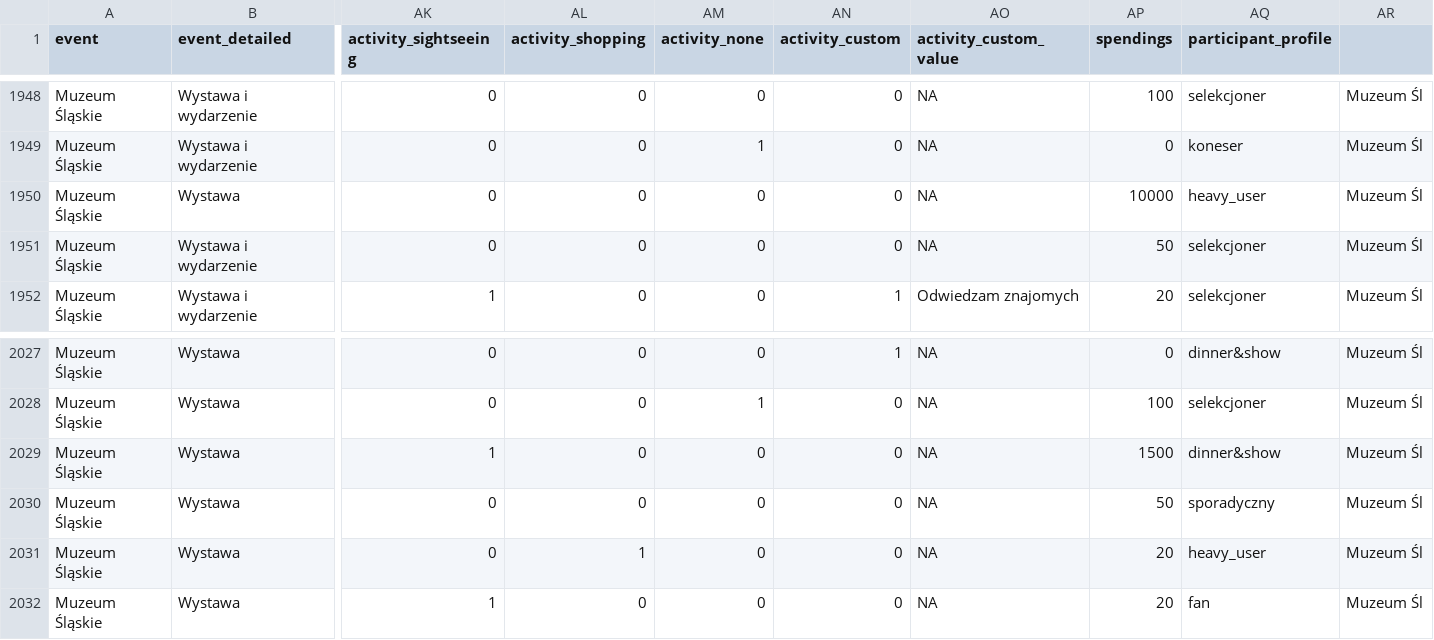
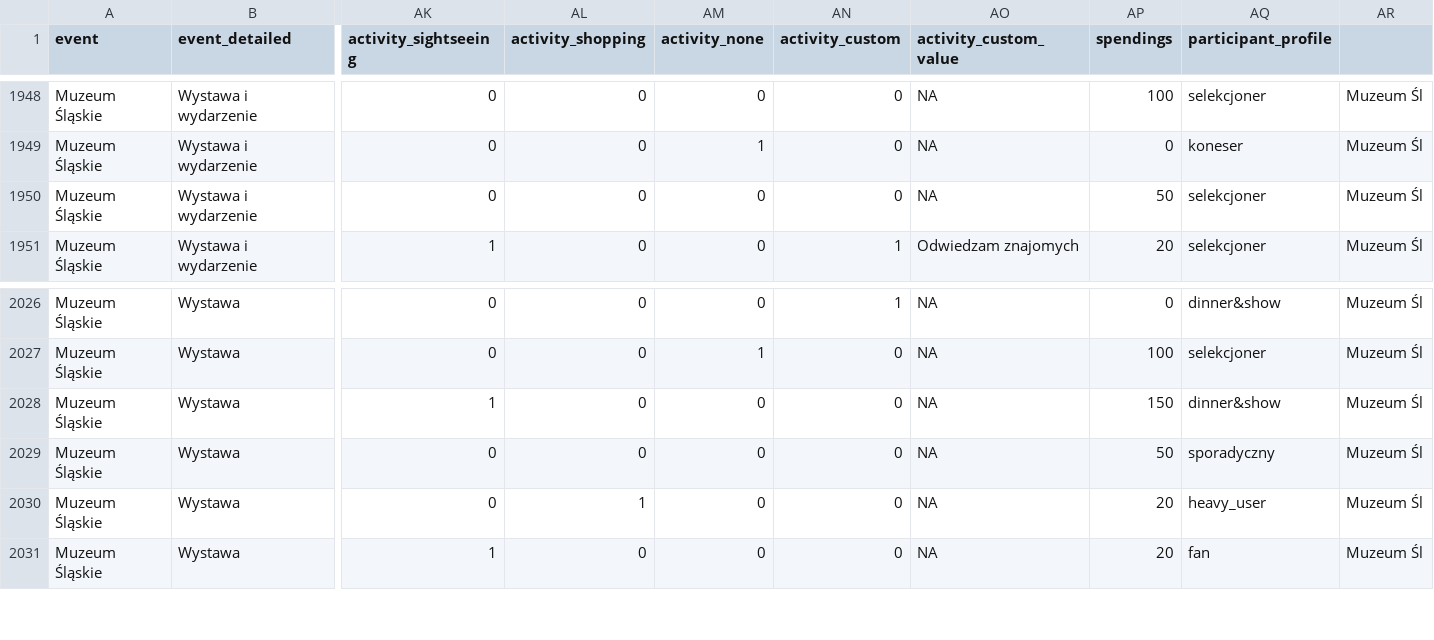
Before and after one commit to medialabkato/katowice-culture-survey, a CSV file: survey-data.csv, drawn as a sheet; only a part is shown, gaps mark what is left out; removed rows and columns are numbered as before the commit, all else as after; rows hold the shown columns only; the diff names each change by its address in the sheet, - before the commit and + after, or states it on an @@ line.

Commit message:
muzeum po zmianach

```diff
--- a/survey-data.csv
+++ b/survey-data.csv
-row 1950: Muzeum Śląskie | Wystawa | 0 | 0 | 0 | 0 | NA | 10000 | heavy_user | Muzeum Śl
-AP2028 (spendings): 1500
+AP2028 (spendings): 150
```
